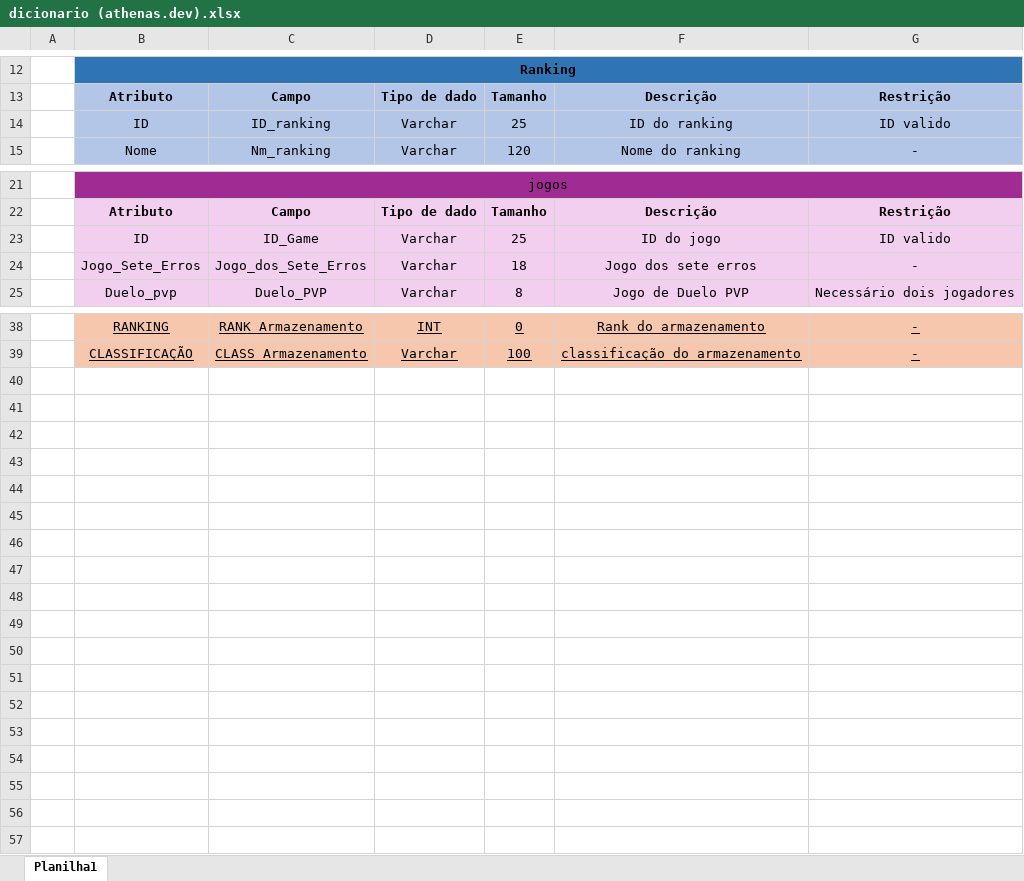
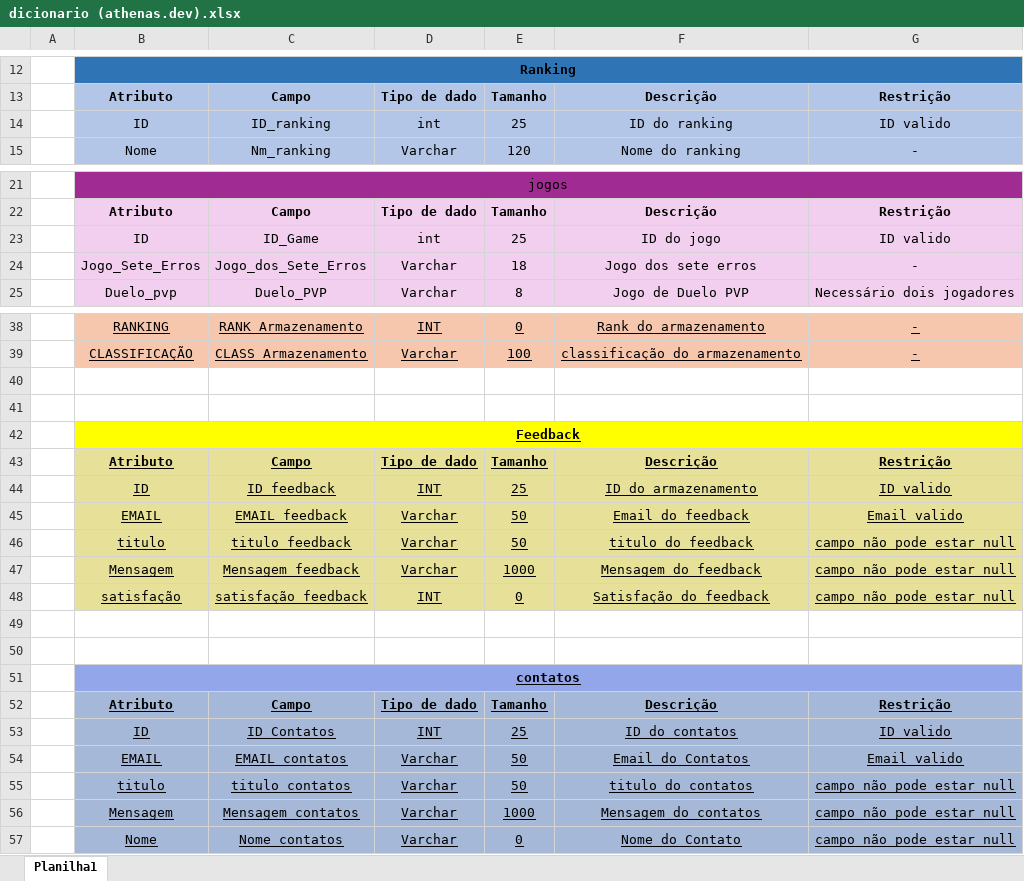
Before and after one commit to konsanii/documenta-o_athenas.dev, an Excel workbook: dicionario/dicionario (athenas.dev).xlsx, sheet Planilha1, drawn as a sheet; only a part is shown, gaps mark what is left out; values as stored, in another font and other column widths than the file's, no borders; the diff covers the shown part only; the diff names each change by its address in the sheet, - before the commit and + after, or states it on an @@ line.

```diff
--- a/dicionario/dicionario (athenas.dev).xlsx (sheet Planilha1)
+++ b/dicionario/dicionario (athenas.dev).xlsx (sheet Planilha1)
-D14: Varchar
+D14: int
-D23: Varchar
+D23: int
+row 40: (empty)
+row 41: (empty)
+row 42:  | Feedback
+row 43:  | Atributo | Campo | Tipo de dado | Tamanho | Descrição | Restrição
+row 44:  | ID | ID_feedback | INT | 25 | ID do armazenamento | ID valido
+row 45:  | EMAIL | EMAIL_feedback | Varchar | 50 | Email do feedback | Email valido
+row 46:  | titulo | titulo_feedback | Varchar | 50 | titulo do feedback | campo não pode estar null
+row 47:  | Mensagem | Mensagem_feedback | Varchar | 1000 | Mensagem do feedback | campo não pode estar null
+row 48:  | satisfação | satisfação_feedback | INT | 0 | Satisfação do feedback | campo não pode estar null
+row 49: (empty)
+row 50: (empty)
+row 51:  | contatos
+row 52:  | Atributo | Campo | Tipo de dado | Tamanho | Descrição | Restrição
+row 53:  | ID | ID_Contatos | INT | 25 | ID do contatos | ID valido
+row 54:  | EMAIL | EMAIL_contatos | Varchar | 50 | Email do Contatos | Email valido
+row 55:  | titulo | titulo_contatos | Varchar | 50 | titulo do contatos | campo não pode estar null
+row 56:  | Mensagem | Mensagem_contatos | Varchar | 1000 | Mensagem do contatos | campo não pode estar null
+row 57:  | Nome | Nome_contatos | Varchar | 0 | Nome do Contato | campo não pode estar null
```
Also changed, not shown: 1 edited cell elsewhere in this sheet, caso_de_uso/Descrição do caso de uso (Athena.dev).xlsx, requisitos/requisitos de Athenas.dev .xlsx, 5 other files.
